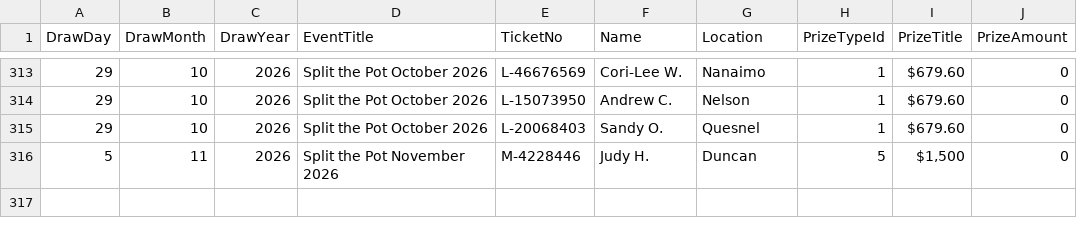
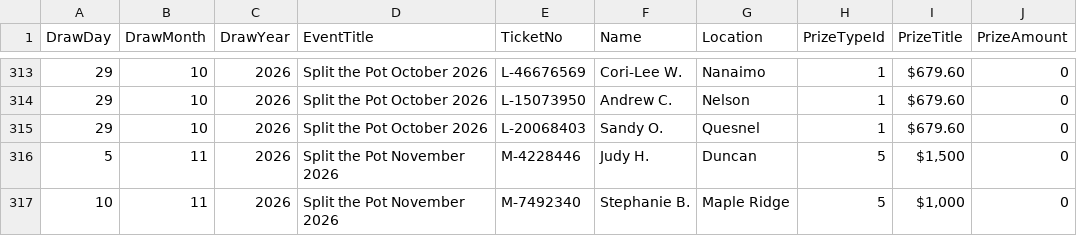
Before and after one commit to AscendFS/winners-list, a CSV file: bcstpraffle.5050central.com$winners.csv, drawn as a sheet; only a part is shown, gaps mark what is left out.

Commit message:
Update bcstpraffle.5050central.com$winners.csv

```diff
--- a/bcstpraffle.5050central.com$winners.csv
+++ b/bcstpraffle.5050central.com$winners.csv
@@ -316 +316,2 @@ DrawDay,DrawMonth,DrawYear,EventTitle,TicketNo,Name,Location,PrizeTypeId,PrizeTi
 5,11,2026,Split the Pot November 2026,M-4228446,Judy H.,Duncan,5,"$1,500",0
+10,11,2026,Split the Pot November 2026,M-7492340,Stephanie B.,Maple Ridge,5,"$1,000",0
```
